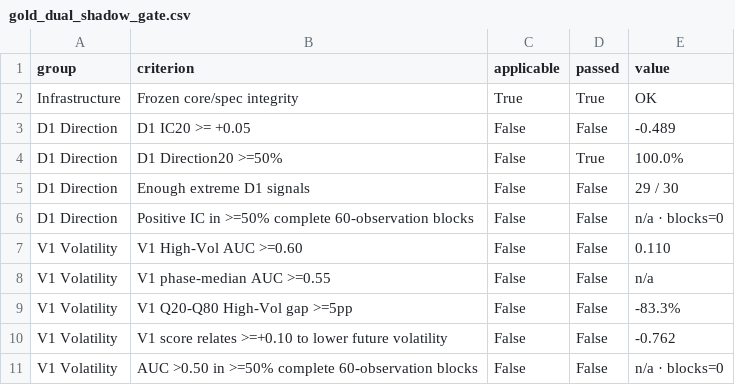
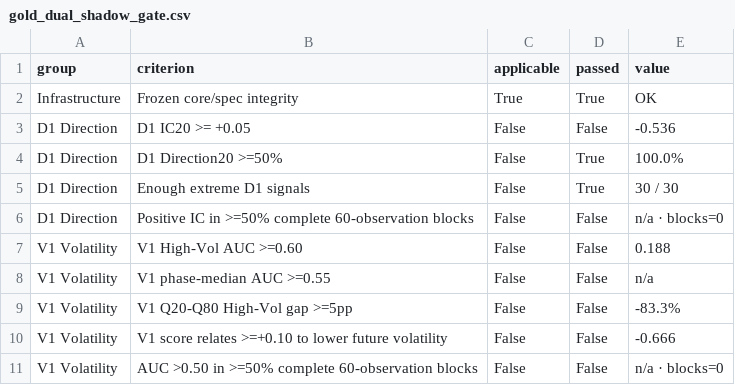
Before and after one commit to bolzp85-gif/regime_backtest, a CSV file: shadow_logs/gold_dual_shadow_gate.csv, drawn as a sheet.

```diff
--- a/shadow_logs/gold_dual_shadow_gate.csv
+++ b/shadow_logs/gold_dual_shadow_gate.csv
@@ -2,10 +2,10 @@ group,criterion,applicable,passed,value
 Infrastructure,Frozen core/spec integrity,True,True,OK
-D1 Direction,D1 IC20 >= +0.05,False,False,-0.489
+D1 Direction,D1 IC20 >= +0.05,False,False,-0.536
 D1 Direction,D1 Direction20 >=50%,False,True,100.0%
-D1 Direction,Enough extreme D1 signals,False,False,29 / 30
+D1 Direction,Enough extreme D1 signals,False,True,30 / 30
 D1 Direction,Positive IC in >=50% complete 60-observation blocks,False,False,n/a · blocks=0
-V1 Volatility,V1 High-Vol AUC >=0.60,False,False,0.110
+V1 Volatility,V1 High-Vol AUC >=0.60,False,False,0.188
 V1 Volatility,V1 phase-median AUC >=0.55,False,False,n/a
 V1 Volatility,V1 Q20-Q80 High-Vol gap >=5pp,False,False,-83.3%
-V1 Volatility,V1 score relates >=+0.10 to lower future volatility,False,False,-0.762
+V1 Volatility,V1 score relates >=+0.10 to lower future volatility,False,False,-0.666
 V1 Volatility,AUC >0.50 in >=50% complete 60-observation blocks,False,False,n/a · blocks=0
```
Also changed, not shown: shadow_logs/gold_dual_shadow_evaluation_history.csv, shadow_logs/gold_dual_shadow_evaluation_summary.csv, 3 other files.
